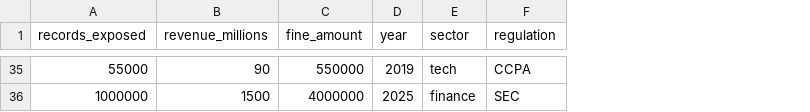
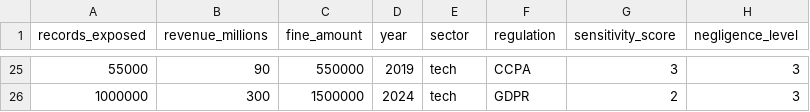
Before and after one commit to codyjkeller/breach-notification-engine, a CSV file: data/fines.csv, drawn as a sheet; only a part is shown, gaps mark what is left out; addresses are those after the commit; the diff covers the shown part only; the diff names each change by its address in the sheet, - before the commit and + after, or states it on an @@ line.

Commit message:
Update fines.csv
Update provides the training data for the new Random Forest logic.

```diff
--- a/data/fines.csv
+++ b/data/fines.csv
+column G (sensitivity_score), rows 25-26: 3 | 2
+column H (negligence_level), rows 25-26: 3 | 3
-B26 (revenue_millions): 1500
+B26 (revenue_millions): 300
-C26 (fine_amount): 4000000
+C26 (fine_amount): 1500000
-D26 (year): 2025
+D26 (year): 2024
-E26 (sector): finance
+E26 (sector): tech
-F26 (regulation): SEC
+F26 (regulation): GDPR
```
Also changed, not shown: 3 added rows, 13 removed rows, 11 moved rows and 7 edited cells elsewhere in this file.
